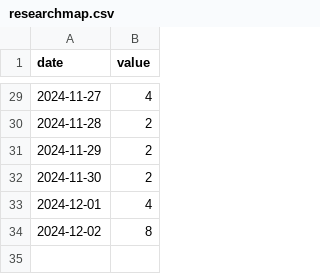
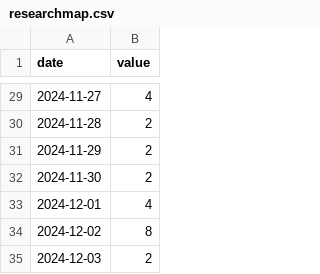
Before and after one commit to Ymgc19/Ymgc19.github.io, a CSV file: access_data/researchmap.csv, drawn as a sheet; only a part is shown, gaps mark what is left out; the diff names each change by its address in the sheet, - before the commit and + after, or states it on an @@ line.

```diff
--- a/access_data/researchmap.csv
+++ b/access_data/researchmap.csv
+row 35: 2024-12-03 | 2
```
Also changed, not shown: access_data/personal.csv, access_data/personal_region.csv, 6 other files.
